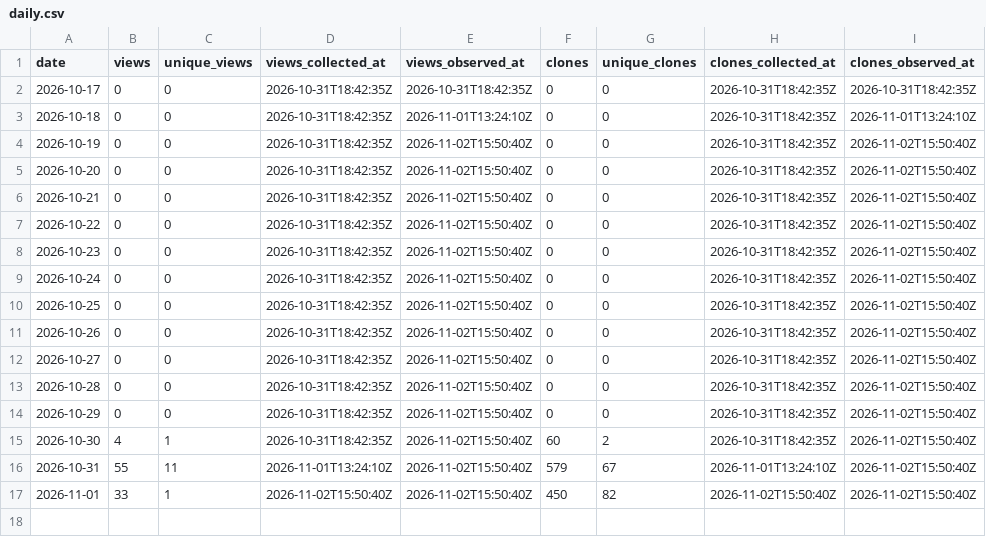
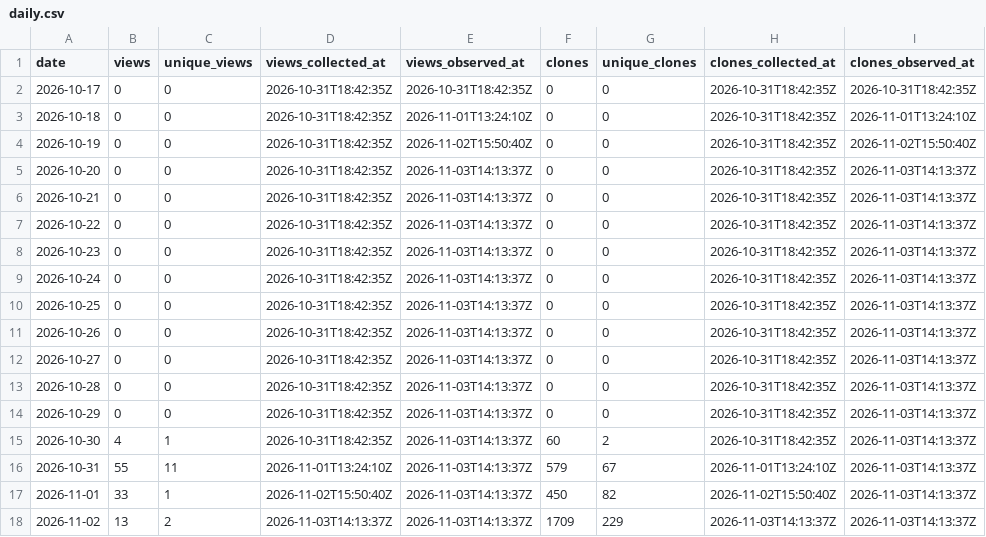
Before and after one commit to danielep71/K-TEMPLATE, a CSV file: data/daily.csv, drawn as a sheet.

```diff
--- a/data/daily.csv
+++ b/data/daily.csv
@@ -4,14 +4,15 @@ date,views,unique_views,views_collected_at,views_observed_at,clones,unique_clone
 2026-10-19,0,0,2026-10-31T18:42:35Z,2026-11-02T15:50:40Z,0,0,2026-10-31T18:42:35Z,2026-11-02T15:50:40Z
-2026-10-20,0,0,2026-10-31T18:42:35Z,2026-11-02T15:50:40Z,0,0,2026-10-31T18:42:35Z,2026-11-02T15:50:40Z
-2026-10-21,0,0,2026-10-31T18:42:35Z,2026-11-02T15:50:40Z,0,0,2026-10-31T18:42:35Z,2026-11-02T15:50:40Z
-2026-10-22,0,0,2026-10-31T18:42:35Z,2026-11-02T15:50:40Z,0,0,2026-10-31T18:42:35Z,2026-11-02T15:50:40Z
-2026-10-23,0,0,2026-10-31T18:42:35Z,2026-11-02T15:50:40Z,0,0,2026-10-31T18:42:35Z,2026-11-02T15:50:40Z
-2026-10-24,0,0,2026-10-31T18:42:35Z,2026-11-02T15:50:40Z,0,0,2026-10-31T18:42:35Z,2026-11-02T15:50:40Z
-2026-10-25,0,0,2026-10-31T18:42:35Z,2026-11-02T15:50:40Z,0,0,2026-10-31T18:42:35Z,2026-11-02T15:50:40Z
-2026-10-26,0,0,2026-10-31T18:42:35Z,2026-11-02T15:50:40Z,0,0,2026-10-31T18:42:35Z,2026-11-02T15:50:40Z
-2026-10-27,0,0,2026-10-31T18:42:35Z,2026-11-02T15:50:40Z,0,0,2026-10-31T18:42:35Z,2026-11-02T15:50:40Z
-2026-10-28,0,0,2026-10-31T18:42:35Z,2026-11-02T15:50:40Z,0,0,2026-10-31T18:42:35Z,2026-11-02T15:50:40Z
-2026-10-29,0,0,2026-10-31T18:42:35Z,2026-11-02T15:50:40Z,0,0,2026-10-31T18:42:35Z,2026-11-02T15:50:40Z
-2026-10-30,4,1,2026-10-31T18:42:35Z,2026-11-02T15:50:40Z,60,2,2026-10-31T18:42:35Z,2026-11-02T15:50:40Z
-2026-10-31,55,11,2026-11-01T13:24:10Z,2026-11-02T15:50:40Z,579,67,2026-11-01T13:24:10Z,2026-11-02T15:50:40Z
-2026-11-01,33,1,2026-11-02T15:50:40Z,2026-11-02T15:50:40Z,450,82,2026-11-02T15:50:40Z,2026-11-02T15:50:40Z
+2026-10-20,0,0,2026-10-31T18:42:35Z,2026-11-03T14:13:37Z,0,0,2026-10-31T18:42:35Z,2026-11-03T14:13:37Z
+2026-10-21,0,0,2026-10-31T18:42:35Z,2026-11-03T14:13:37Z,0,0,2026-10-31T18:42:35Z,2026-11-03T14:13:37Z
+2026-10-22,0,0,2026-10-31T18:42:35Z,2026-11-03T14:13:37Z,0,0,2026-10-31T18:42:35Z,2026-11-03T14:13:37Z
+2026-10-23,0,0,2026-10-31T18:42:35Z,2026-11-03T14:13:37Z,0,0,2026-10-31T18:42:35Z,2026-11-03T14:13:37Z
+2026-10-24,0,0,2026-10-31T18:42:35Z,2026-11-03T14:13:37Z,0,0,2026-10-31T18:42:35Z,2026-11-03T14:13:37Z
+2026-10-25,0,0,2026-10-31T18:42:35Z,2026-11-03T14:13:37Z,0,0,2026-10-31T18:42:35Z,2026-11-03T14:13:37Z
+2026-10-26,0,0,2026-10-31T18:42:35Z,2026-11-03T14:13:37Z,0,0,2026-10-31T18:42:35Z,2026-11-03T14:13:37Z
+2026-10-27,0,0,2026-10-31T18:42:35Z,2026-11-03T14:13:37Z,0,0,2026-10-31T18:42:35Z,2026-11-03T14:13:37Z
+2026-10-28,0,0,2026-10-31T18:42:35Z,2026-11-03T14:13:37Z,0,0,2026-10-31T18:42:35Z,2026-11-03T14:13:37Z
+2026-10-29,0,0,2026-10-31T18:42:35Z,2026-11-03T14:13:37Z,0,0,2026-10-31T18:42:35Z,2026-11-03T14:13:37Z
+2026-10-30,4,1,2026-10-31T18:42:35Z,2026-11-03T14:13:37Z,60,2,2026-10-31T18:42:35Z,2026-11-03T14:13:37Z
+2026-10-31,55,11,2026-11-01T13:24:10Z,2026-11-03T14:13:37Z,579,67,2026-11-01T13:24:10Z,2026-11-03T14:13:37Z
+2026-11-01,33,1,2026-11-02T15:50:40Z,2026-11-03T14:13:37Z,450,82,2026-11-02T15:50:40Z,2026-11-03T14:13:37Z
+2026-11-02,13,2,2026-11-03T14:13:37Z,2026-11-03T14:13:37Z,1709,229,2026-11-03T14:13:37Z,2026-11-03T14:13:37Z
```
Also changed, not shown: data/paths.csv, data/snapshots.csv, 4 other files.
